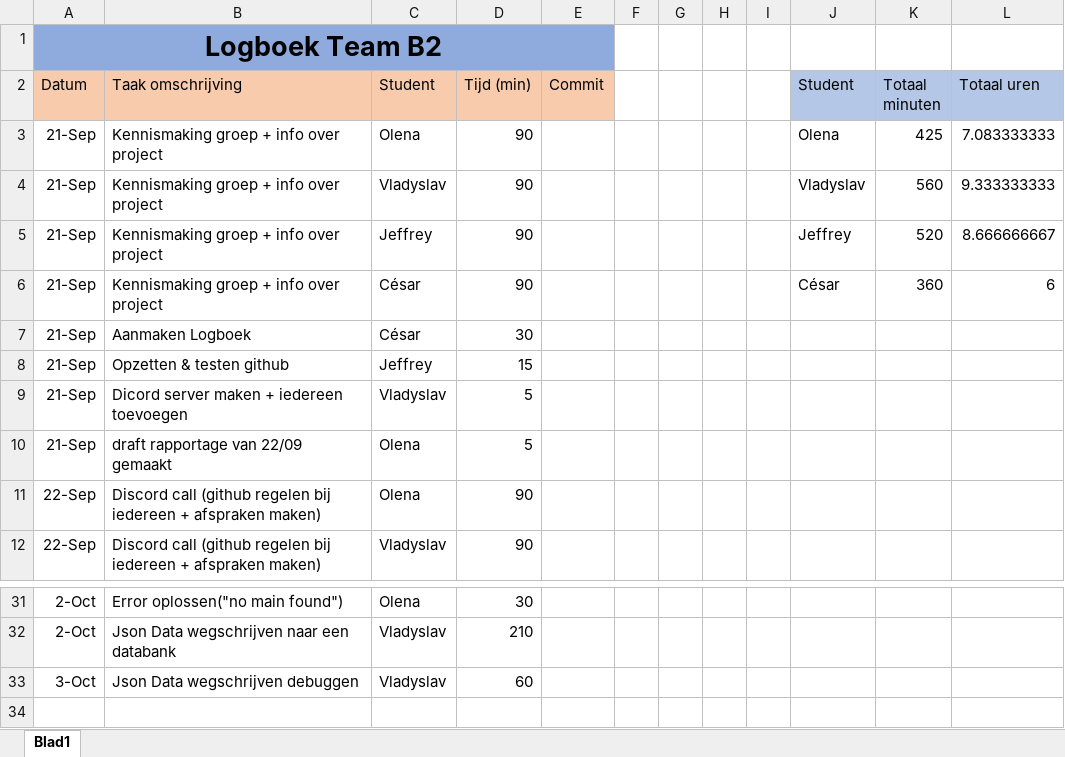
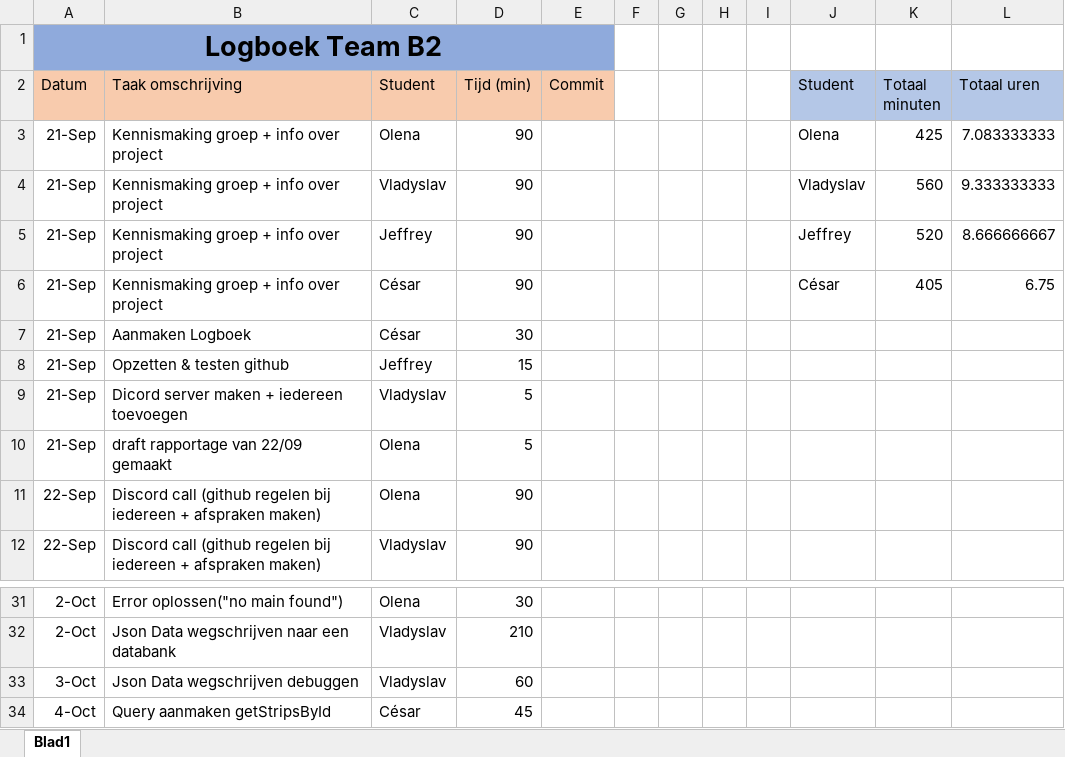
Before and after one commit to projectwerkTeamB2/projectwerk, an Excel workbook: Logboek Team B2.xlsx, sheet Blad1, drawn as a sheet; only a part is shown, gaps mark what is left out; values as stored, in another font and other column widths than the file's, no borders; the diff names each change by its address in the sheet, - before the commit and + after, or states it on an @@ line.

Commit message:
Logboek

```diff
--- a/Logboek Team B2.xlsx (sheet Blad1)
+++ b/Logboek Team B2.xlsx (sheet Blad1)
-K6 (Totaal minuten): 360
+K6 (Totaal minuten): 405
-L6 (Totaal uren): 6
+L6 (Totaal uren): 6.75
+row 34: 4-Oct | Query aanmaken getStripsById | César | 45
```
